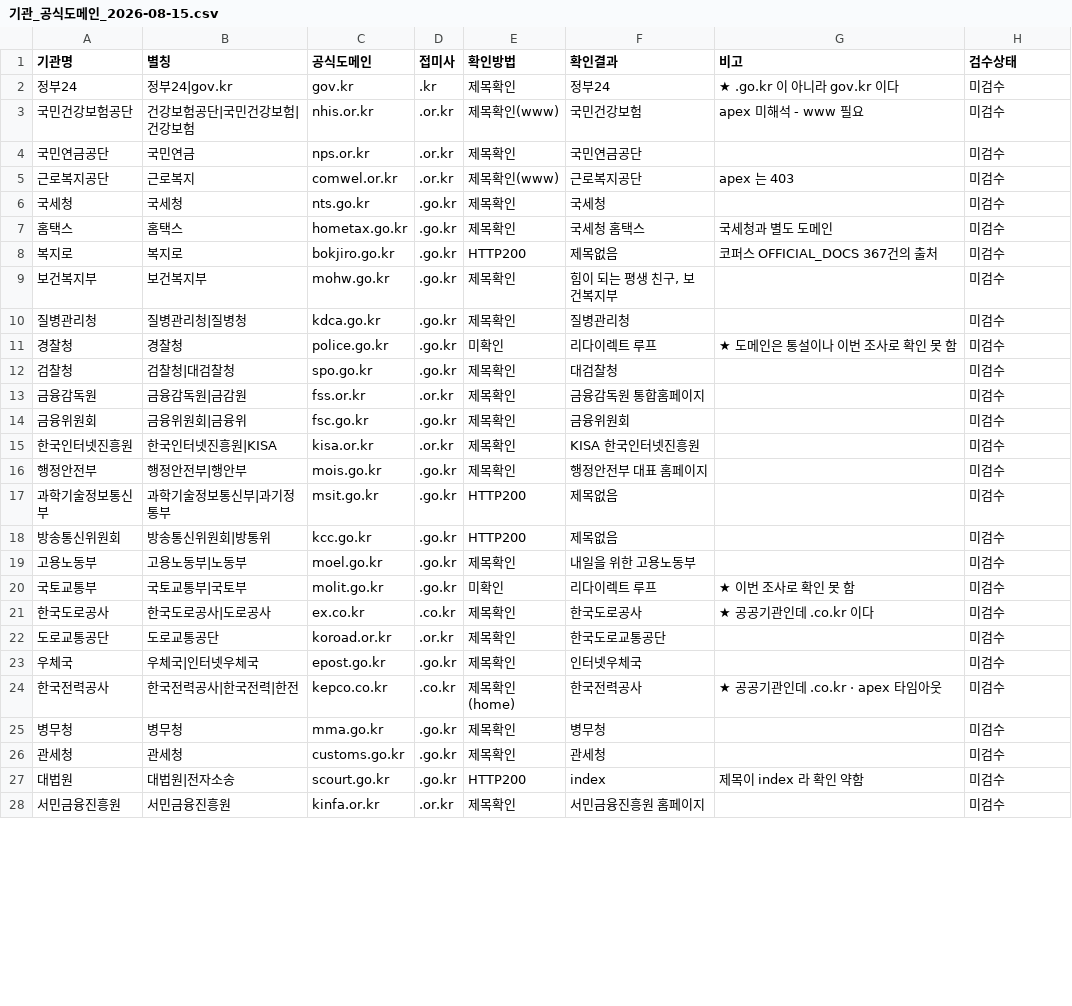
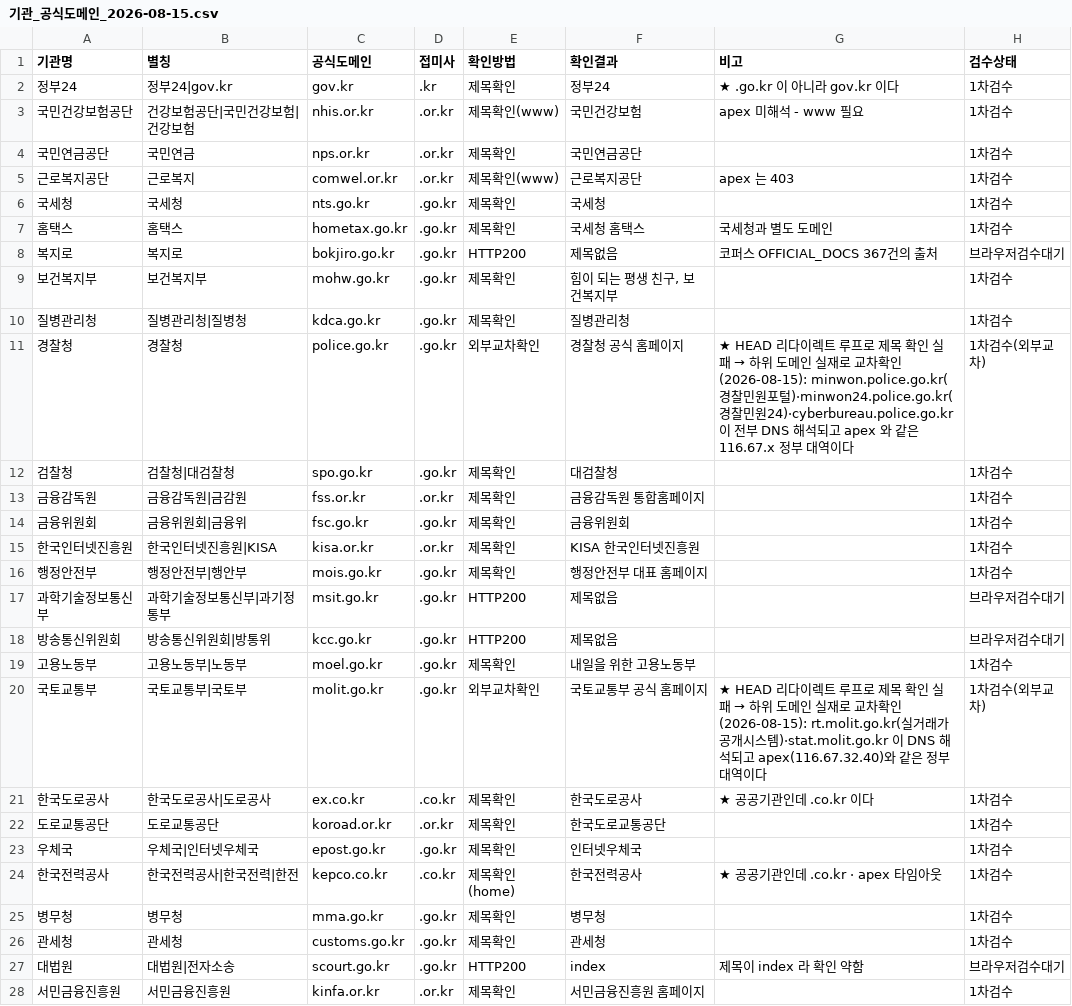
Before and after one commit to zln02/gyeotnun, a CSV file: corpus/기관_공식도메인_2026-08-15.csv, drawn as a sheet; only a part is shown; the diff covers the shown part only.

```diff
--- a/corpus/기관_공식도메인_2026-08-15.csv
+++ b/corpus/기관_공식도메인_2026-08-15.csv
@@ -1,28 +1,28 @@
 기관명,별칭,공식도메인,접미사,확인방법,확인결과,비고,검수상태
-정부24,정부24|gov.kr,gov.kr,.kr,제목확인,정부24,★ .go.kr 이 아니라 gov.kr 이다,미검수
-국민건강보험공단,건강보험공단|국민건강보험|건강보험,nhis.or.kr,.or.kr,제목확인(www),국민건강보험,apex 미해석 - www 필요,미검수
-국민연금공단,국민연금,nps.or.kr,.or.kr,제목확인,국민연금공단,,미검수
-근로복지공단,근로복지,comwel.or.kr,.or.kr,제목확인(www),근로복지공단,apex 는 403,미검수
-국세청,국세청,nts.go.kr,.go.kr,제목확인,국세청,,미검수
-홈택스,홈택스,hometax.go.kr,.go.kr,제목확인,국세청 홈택스,국세청과 별도 도메인,미검수
-복지로,복지로,bokjiro.go.kr,.go.kr,HTTP200,제목없음,코퍼스 OFFICIAL_DOCS 367건의 출처,미검수
-보건복지부,보건복지부,mohw.go.kr,.go.kr,제목확인,"힘이 되는 평생 친구, 보건복지부",,미검수
-질병관리청,질병관리청|질병청,kdca.go.kr,.go.kr,제목확인,질병관리청,,미검수
-경찰청,경찰청,police.go.kr,.go.kr,미확인,리다이렉트 루프,★ 도메인은 통설이나 이번 조사로 확인 못 함,미검수
-검찰청,검찰청|대검찰청,spo.go.kr,.go.kr,제목확인,대검찰청,,미검수
-금융감독원,금융감독원|금감원,fss.or.kr,.or.kr,제목확인,금융감독원 통합홈페이지,,미검수
-금융위원회,금융위원회|금융위,fsc.go.kr,.go.kr,제목확인,금융위원회,,미검수
-한국인터넷진흥원,한국인터넷진흥원|KISA,kisa.or.kr,.or.kr,제목확인,KISA 한국인터넷진흥원,,미검수
-행정안전부,행정안전부|행안부,mois.go.kr,.go.kr,제목확인,행정안전부 대표 홈페이지,,미검수
-과학기술정보통신부,과학기술정보통신부|과기정통부,msit.go.kr,.go.kr,HTTP200,제목없음,,미검수
-방송통신위원회,방송통신위원회|방통위,kcc.go.kr,.go.kr,HTTP200,제목없음,,미검수
-고용노동부,고용노동부|노동부,moel.go.kr,.go.kr,제목확인,내일을 위한 고용노동부,,미검수
-국토교통부,국토교통부|국토부,molit.go.kr,.go.kr,미확인,리다이렉트 루프,★ 이번 조사로 확인 못 함,미검수
-한국도로공사,한국도로공사|도로공사,ex.co.kr,.co.kr,제목확인,한국도로공사,★ 공공기관인데 .co.kr 이다,미검수
-도로교통공단,도로교통공단,koroad.or.kr,.or.kr,제목확인,한국도로교통공단,,미검수
-우체국,우체국|인터넷우체국,epost.go.kr,.go.kr,제목확인,인터넷우체국,,미검수
-한국전력공사,한국전력공사|한국전력|한전,kepco.co.kr,.co.kr,제목확인(home),한국전력공사,★ 공공기관인데 .co.kr · apex 타임아웃,미검수
-병무청,병무청,mma.go.kr,.go.kr,제목확인,병무청,,미검수
-관세청,관세청,customs.go.kr,.go.kr,제목확인,관세청,,미검수
-대법원,대법원|전자소송,scourt.go.kr,.go.kr,HTTP200,index,제목이 index 라 확인 약함,미검수
-서민금융진흥원,서민금융진흥원,kinfa.or.kr,.or.kr,제목확인,서민금융진흥원 홈페이지,,미검수
+정부24,정부24|gov.kr,gov.kr,.kr,제목확인,정부24,★ .go.kr 이 아니라 gov.kr 이다,1차검수
+국민건강보험공단,건강보험공단|국민건강보험|건강보험,nhis.or.kr,.or.kr,제목확인(www),국민건강보험,apex 미해석 - www 필요,1차검수
+국민연금공단,국민연금,nps.or.kr,.or.kr,제목확인,국민연금공단,,1차검수
+근로복지공단,근로복지,comwel.or.kr,.or.kr,제목확인(www),근로복지공단,apex 는 403,1차검수
+국세청,국세청,nts.go.kr,.go.kr,제목확인,국세청,,1차검수
+홈택스,홈택스,hometax.go.kr,.go.kr,제목확인,국세청 홈택스,국세청과 별도 도메인,1차검수
+복지로,복지로,bokjiro.go.kr,.go.kr,HTTP200,제목없음,코퍼스 OFFICIAL_DOCS 367건의 출처,브라우저검수대기
+보건복지부,보건복지부,mohw.go.kr,.go.kr,제목확인,"힘이 되는 평생 친구, 보건복지부",,1차검수
+질병관리청,질병관리청|질병청,kdca.go.kr,.go.kr,제목확인,질병관리청,,1차검수
+경찰청,경찰청,police.go.kr,.go.kr,외부교차확인,경찰청 공식 홈페이지,★ HEAD 리다이렉트 루프로 제목 확인 실패 → 하위 도메인 실재로 교차확인(2026-08-15): minwon.police.go.kr(경찰민원포털)·minwon24.police.go.kr(경찰민원24)·cyberbureau.police.go.kr 이 전부 DNS 해석되고 apex 와 같은 116.67.x 정부 대역이다,1차검수(외부교차)
+검찰청,검찰청|대검찰청,spo.go.kr,.go.kr,제목확인,대검찰청,,1차검수
+금융감독원,금융감독원|금감원,fss.or.kr,.or.kr,제목확인,금융감독원 통합홈페이지,,1차검수
+금융위원회,금융위원회|금융위,fsc.go.kr,.go.kr,제목확인,금융위원회,,1차검수
+한국인터넷진흥원,한국인터넷진흥원|KISA,kisa.or.kr,.or.kr,제목확인,KISA 한국인터넷진흥원,,1차검수
+행정안전부,행정안전부|행안부,mois.go.kr,.go.kr,제목확인,행정안전부 대표 홈페이지,,1차검수
+과학기술정보통신부,과학기술정보통신부|과기정통부,msit.go.kr,.go.kr,HTTP200,제목없음,,브라우저검수대기
+방송통신위원회,방송통신위원회|방통위,kcc.go.kr,.go.kr,HTTP200,제목없음,,브라우저검수대기
+고용노동부,고용노동부|노동부,moel.go.kr,.go.kr,제목확인,내일을 위한 고용노동부,,1차검수
+국토교통부,국토교통부|국토부,molit.go.kr,.go.kr,외부교차확인,국토교통부 공식 홈페이지,★ HEAD 리다이렉트 루프로 제목 확인 실패 → 하위 도메인 실재로 교차확인(2026-08-15): rt.molit.go.kr(실거래가 공개시스템)·stat.molit.go.kr 이 DNS 해석되고 apex(116.67.32.40)와 같은 정부 대역이다,1차검수(외부교차)
+한국도로공사,한국도로공사|도로공사,ex.co.kr,.co.kr,제목확인,한국도로공사,★ 공공기관인데 .co.kr 이다,1차검수
+도로교통공단,도로교통공단,koroad.or.kr,.or.kr,제목확인,한국도로교통공단,,1차검수
+우체국,우체국|인터넷우체국,epost.go.kr,.go.kr,제목확인,인터넷우체국,,1차검수
+한국전력공사,한국전력공사|한국전력|한전,kepco.co.kr,.co.kr,제목확인(home),한국전력공사,★ 공공기관인데 .co.kr · apex 타임아웃,1차검수
+병무청,병무청,mma.go.kr,.go.kr,제목확인,병무청,,1차검수
+관세청,관세청,customs.go.kr,.go.kr,제목확인,관세청,,1차검수
+대법원,대법원|전자소송,scourt.go.kr,.go.kr,HTTP200,index,제목이 index 라 확인 약함,브라우저검수대기
+서민금융진흥원,서민금융진흥원,kinfa.or.kr,.or.kr,제목확인,서민금융진흥원 홈페이지,,1차검수
```
Also changed, not shown: 12 edited cells elsewhere in this file, 12 other files.
